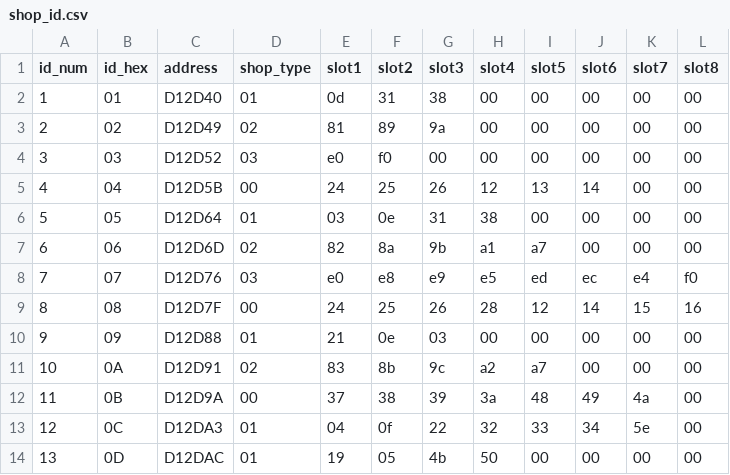
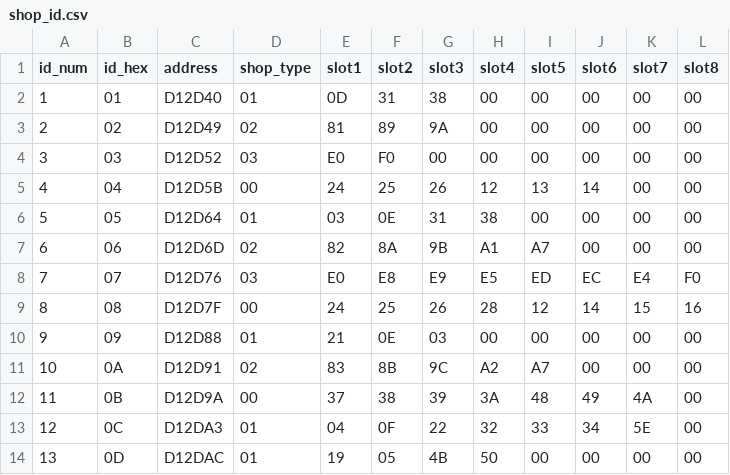
Before and after one commit to caerulius/FFVCareerDay, a CSV file: data/shop_id.csv, drawn as a sheet; only a part is shown; the diff covers the shown part only.

Commit message:
shop randomization

```diff
--- a/data/shop_id.csv
+++ b/data/shop_id.csv
@@ -1,14 +1,14 @@
 id_num,id_hex,address,shop_type,slot1,slot2,slot3,slot4,slot5,slot6,slot7,slot8
-1,01,D12D40,01,0d,31,38,00,00,00,00,00
-2,02,D12D49,02,81,89,9a,00,00,00,00,00
-3,03,D12D52,03,e0,f0,00,00,00,00,00,00
+1,01,D12D40,01,0D,31,38,00,00,00,00,00
+2,02,D12D49,02,81,89,9A,00,00,00,00,00
+3,03,D12D52,03,E0,F0,00,00,00,00,00,00
 4,04,D12D5B,00,24,25,26,12,13,14,00,00
-5,05,D12D64,01,03,0e,31,38,00,00,00,00
-6,06,D12D6D,02,82,8a,9b,a1,a7,00,00,00
-7,07,D12D76,03,e0,e8,e9,e5,ed,ec,e4,f0
+5,05,D12D64,01,03,0E,31,38,00,00,00,00
+6,06,D12D6D,02,82,8A,9B,A1,A7,00,00,00
+7,07,D12D76,03,E0,E8,E9,E5,ED,EC,E4,F0
 8,08,D12D7F,00,24,25,26,28,12,14,15,16
-9,09,D12D88,01,21,0e,03,00,00,00,00,00
-10,0A,D12D91,02,83,8b,9c,a2,a7,00,00,00
-11,0B,D12D9A,00,37,38,39,3a,48,49,4a,00
-12,0C,D12DA3,01,04,0f,22,32,33,34,5e,00
-13,0D,D12DAC,01,19,05,4b,50,00,00,00,00
+9,09,D12D88,01,21,0E,03,00,00,00,00,00
+10,0A,D12D91,02,83,8B,9C,A2,A7,00,00,00
+11,0B,D12D9A,00,37,38,39,3A,48,49,4A,00
+12,0C,D12DA3,01,04,0F,22,32,33,34,5E,00
+13,0D,D12DAC,01,19,05,4B,50,00,00,00,00
```
Also changed, not shown: 161 edited cells elsewhere in this file, 1 other file.
